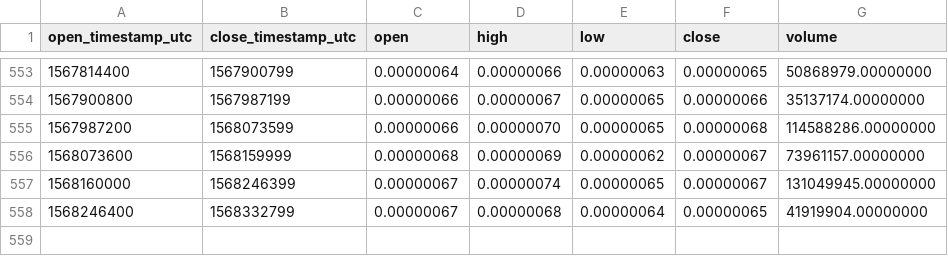
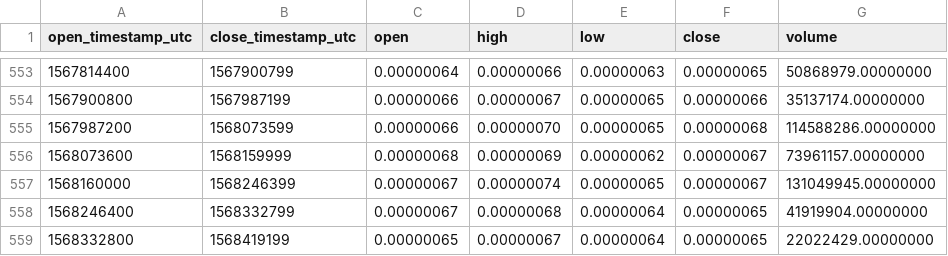
Before and after one commit to cryptobigbro/binance-ZILBTC, a CSV file: binance-ZILBTC-1d.csv, drawn as a sheet; only a part is shown, gaps mark what is left out; the diff names each change by its address in the sheet, - before the commit and + after, or states it on an @@ line.

Commit message:
Update OHLCV data.

```diff
--- a/binance-ZILBTC-1d.csv
+++ b/binance-ZILBTC-1d.csv
+row 559: 1568332800 | 1568419199 | 0.00000065 | 0.00000067 | 0.00000064 | 0.00000065 | 22022429.00000000
```
Also changed, not shown: 1 other file.
